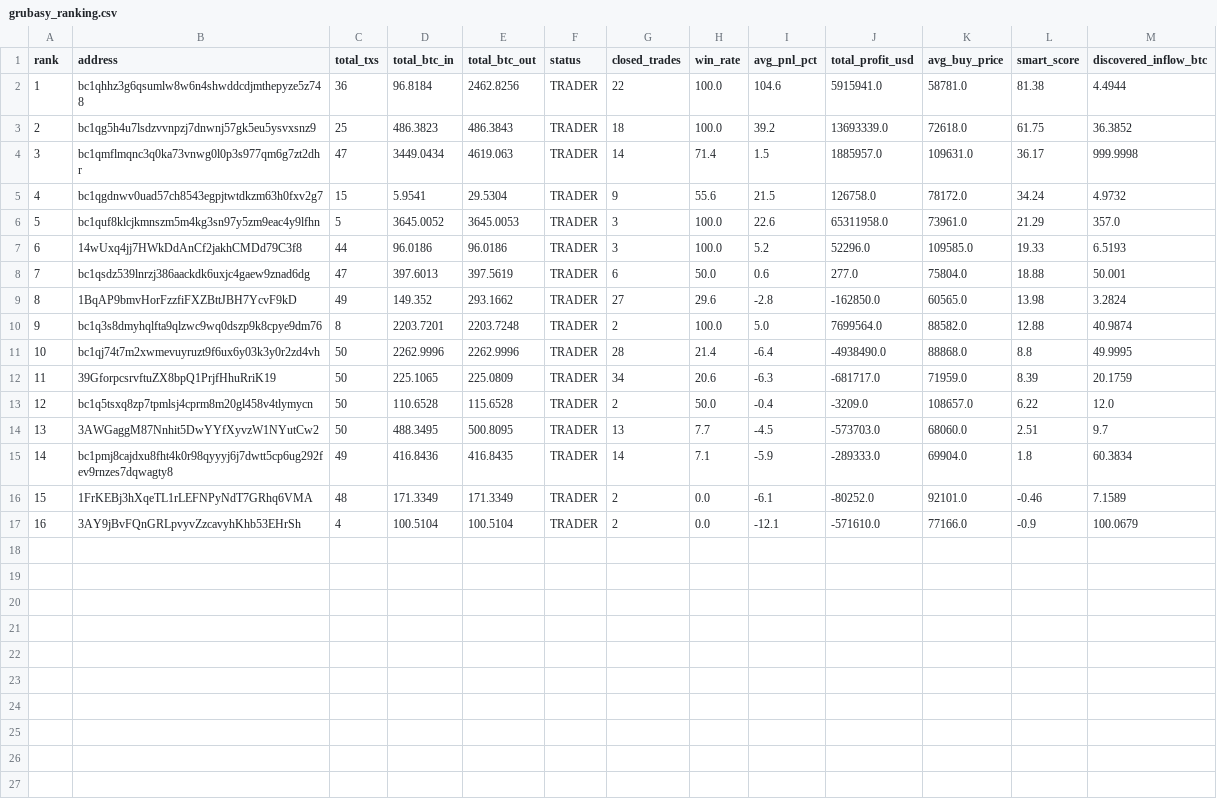
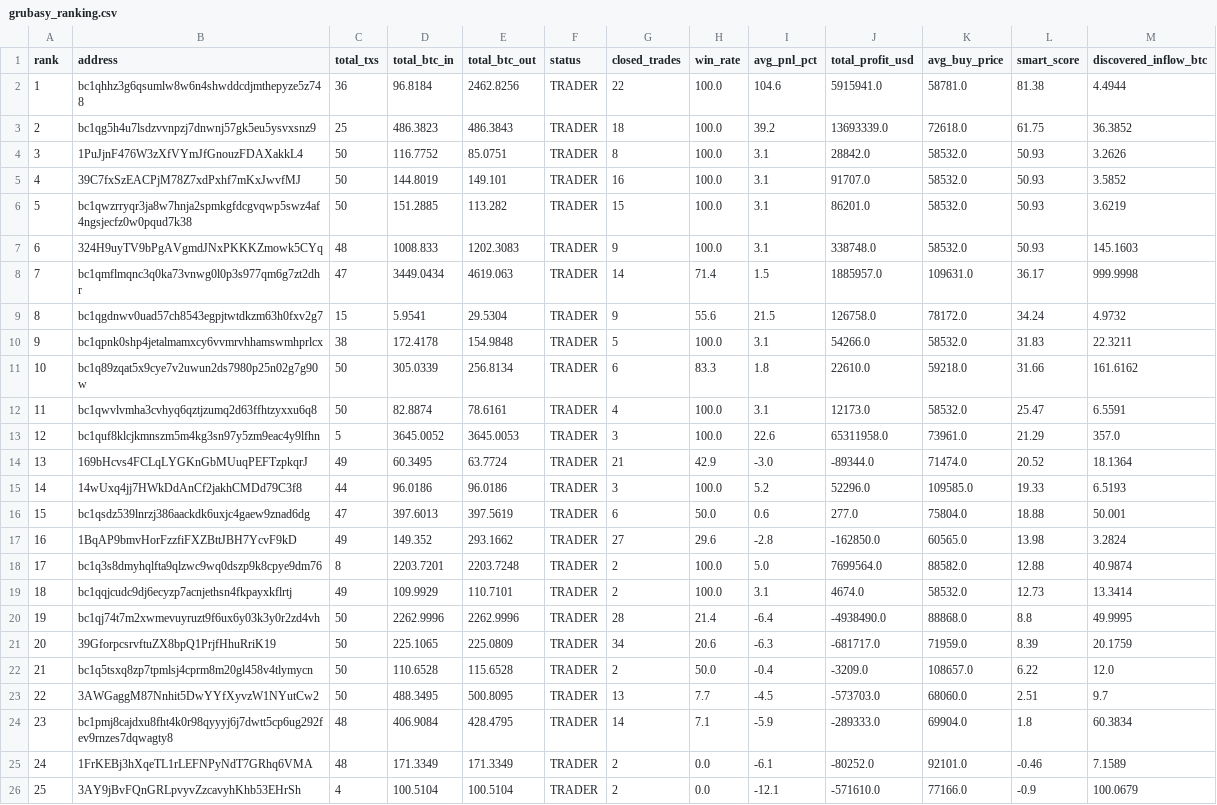
Before and after one commit to nierozgarniety/grubasy-tracker, a CSV file: grubasy_ranking.csv, drawn as a sheet; addresses are those after the commit; the diff names each change by its address in the sheet, - before the commit and + after, or states it on an @@ line.

Commit message:
Update 2026-07-01 21:31 UTC

```diff
--- a/grubasy_ranking.csv
+++ b/grubasy_ranking.csv
+row 4: 3 | 1PuJjnF476W3zXfVYmJfGnouzFDAXakkL4 | 50 | 116.7752 | 85.0751 | TRADER | 8 | 100.0 | 3.1 | 28842.0 | 58532.0 | 50.93 | 3.2626
+row 5: 4 | 39C7fxSzEACPjM78Z7xdPxhf7mKxJwvfMJ | 50 | 144.8019 | 149.101 | TRADER | 16 | 100.0 | 3.1 | 91707.0 | 58532.0 | 50.93 | 3.5852
+row 6: 5 | bc1qwzrryqr3ja8w7hnja2spmkgfdcgvqwp5swz4af4ngsjecfz0w0pqud7k38 | 50 | 151.2885 | 113.282 | TRADER | 15 | 100.0 | 3.1 | 86201.0 | 58532.0 | 50.93 | 3.6219
+row 7: 6 | 324H9uyTV9bPgAVgmdJNxPKKKZmowk5CYq | 48 | 1008.833 | 1202.3083 | TRADER | 9 | 100.0 | 3.1 | 338748.0 | 58532.0 | 50.93 | 145.1603
@@ column A (rank) renumbered from row 8 down @@
+row 10: 9 | bc1qpnk0shp4jetalmamxcy6vvmrvhhamswmhprlcx | 38 | 172.4178 | 154.9848 | TRADER | 5 | 100.0 | 3.1 | 54266.0 | 58532.0 | 31.83 | 22.3211
+row 11: 10 | bc1q89zqat5x9cye7v2uwun2ds7980p25n02g7g90w | 50 | 305.0339 | 256.8134 | TRADER | 6 | 83.3 | 1.8 | 22610.0 | 59218.0 | 31.66 | 161.6162
+row 12: 11 | bc1qwvlvmha3cvhyq6qztjzumq2d63ffhtzyxxu6q8 | 50 | 82.8874 | 78.6161 | TRADER | 4 | 100.0 | 3.1 | 12173.0 | 58532.0 | 25.47 | 6.5591
+row 14: 13 | 169bHcvs4FCLqLYGKnGbMUuqPEFTzpkqrJ | 49 | 60.3495 | 63.7724 | TRADER | 21 | 42.9 | -3.0 | -89344.0 | 71474.0 | 20.52 | 18.1364
+row 19: 18 | bc1qqjcudc9dj6ecyzp7acnjethsn4fkpayxkflrtj | 49 | 109.9929 | 110.7101 | TRADER | 2 | 100.0 | 3.1 | 4674.0 | 58532.0 | 12.73 | 13.3414
-C24 (total_txs): 49
+C24 (total_txs): 48
-D24 (total_btc_in): 416.8436
+D24 (total_btc_in): 406.9084
-E24 (total_btc_out): 416.8435
+E24 (total_btc_out): 428.4795
```
